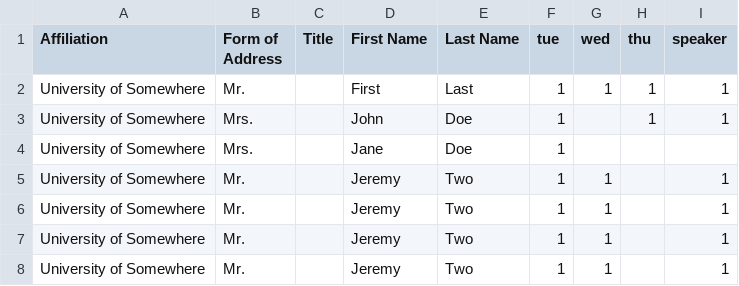
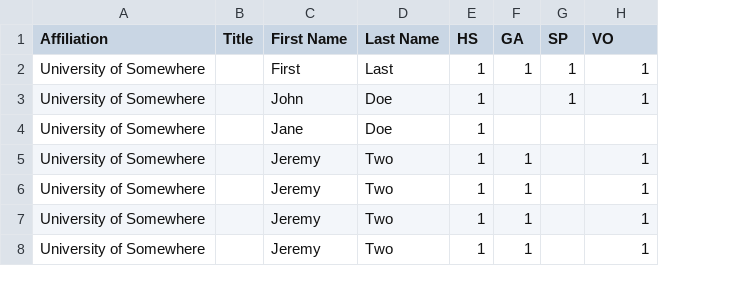
Before and after one commit to sruizlo2/BTO_Badges, a CSV file: participants.csv, drawn as a sheet; removed rows and columns are numbered as before the commit, all else as after; the diff names each change by its address in the sheet, - before the commit and + after, or states it on an @@ line.

Commit message:
Update participants.csv

```diff
--- a/participants.csv
+++ b/participants.csv
-column B (Form of Address), rows 2-8: Mr. | Mrs. | Mrs. | Mr. | Mr. | Mr. | Mr.
-E1: tue
+E1: HS
-F1: wed
+F1: GA
-G1: thu
+G1: SP
-H1: speaker
+H1: VO
```
